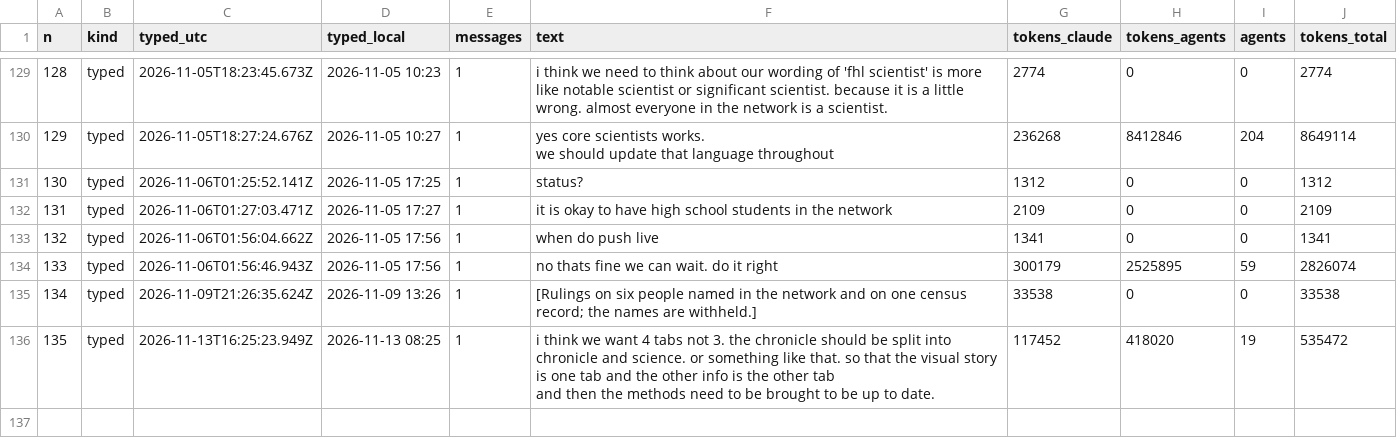
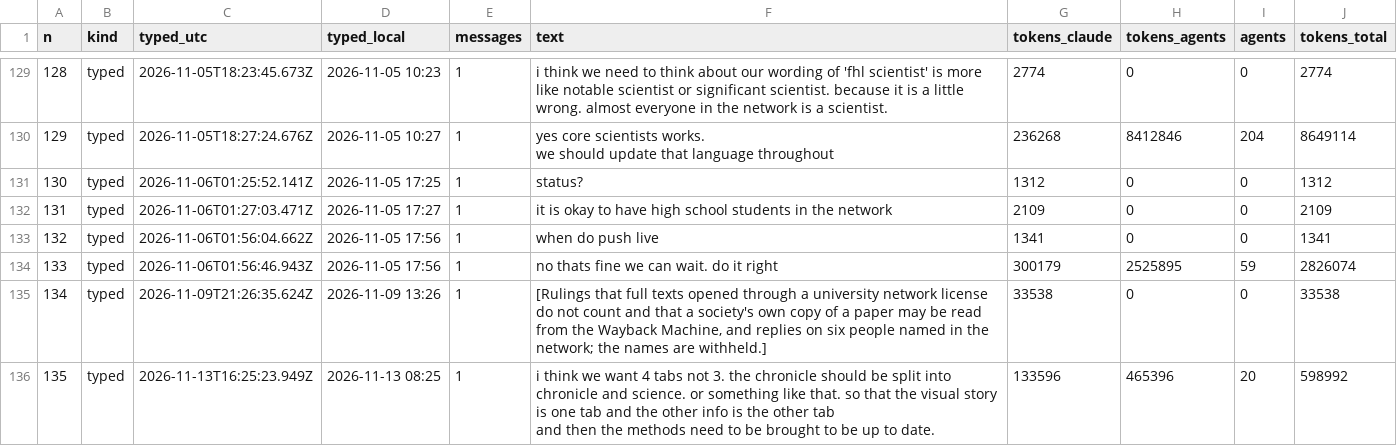
Before and after one commit to weertman/fhl-research-profile, a CSV file: data/prompts.csv, drawn as a sheet; only a part is shown, gaps mark what is left out; the diff covers the shown part only.

```diff
--- a/data/prompts.csv
+++ b/data/prompts.csv
@@ -291,5 +291,5 @@ we should update that language throughout",236268,8412846,204,8649114
 133,typed,2026-11-06T01:56:46.943Z,2026-11-05 17:56,1,no thats fine we can wait. do it right,300179,2525895,59,2826074
-134,typed,2026-11-09T21:26:35.624Z,2026-11-09 13:26,1,[Rulings on six people named in the network and on one census record; the names are withheld.],33538,0,0,33538
-135,typed,2026-11-13T16:25:23.949Z,2026-11-13 08:25,1,"i think we want 4 tabs not 3. the chronicle should be split into chronicle and science. or something like that. so that the visual story is one tab and the other info is the other tab
-
-and then the methods need to be brought to be up to date.",117452,418020,19,535472
+134,typed,2026-11-09T21:26:35.624Z,2026-11-09 13:26,1,"[Rulings that full texts opened through a university network license do not count and that a society's own copy of a paper may be read from the Wayback Machine, and replies on six people named in the network; the names are withheld.]",33538,0,0,33538
+135,typed,2026-11-13T16:25:23.949Z,2026-11-13 08:25,1,"i think we want 4 tabs not 3. the chronicle should be split into chronicle and science. or something like that. so that the visual story is one tab and the other info is the other tab
+
+and then the methods need to be brought to be up to date.",133596,465396,20,598992
```
Also changed, not shown: 3 added rows elsewhere in this file, data/agent_stages.csv, data/agents.csv, 33 other files.
